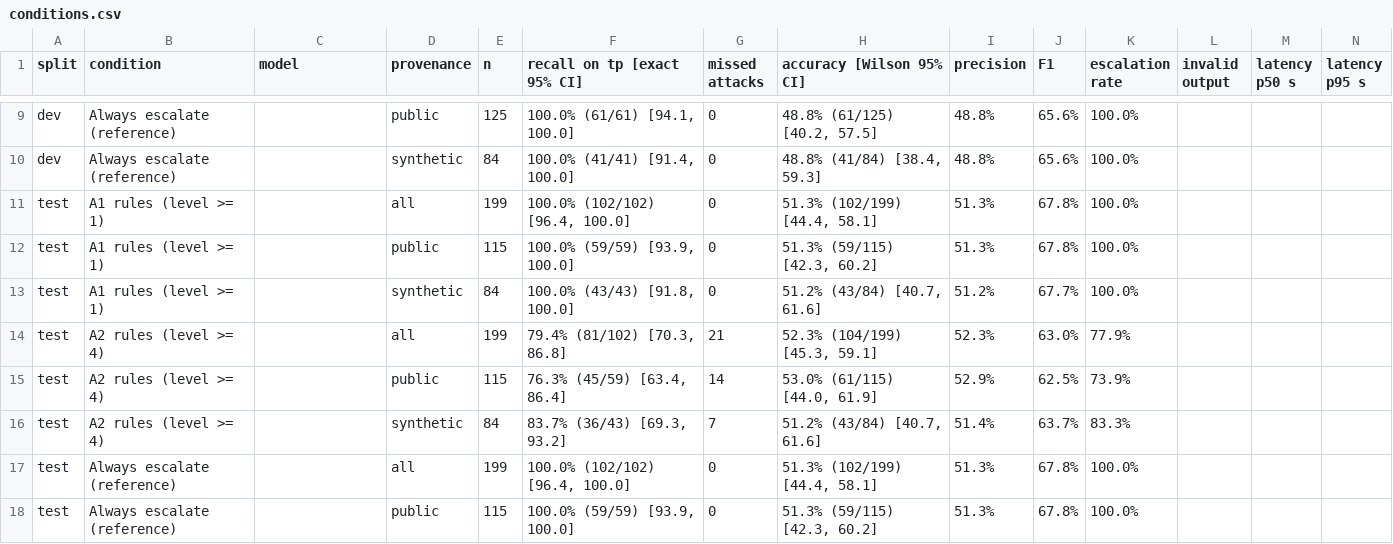
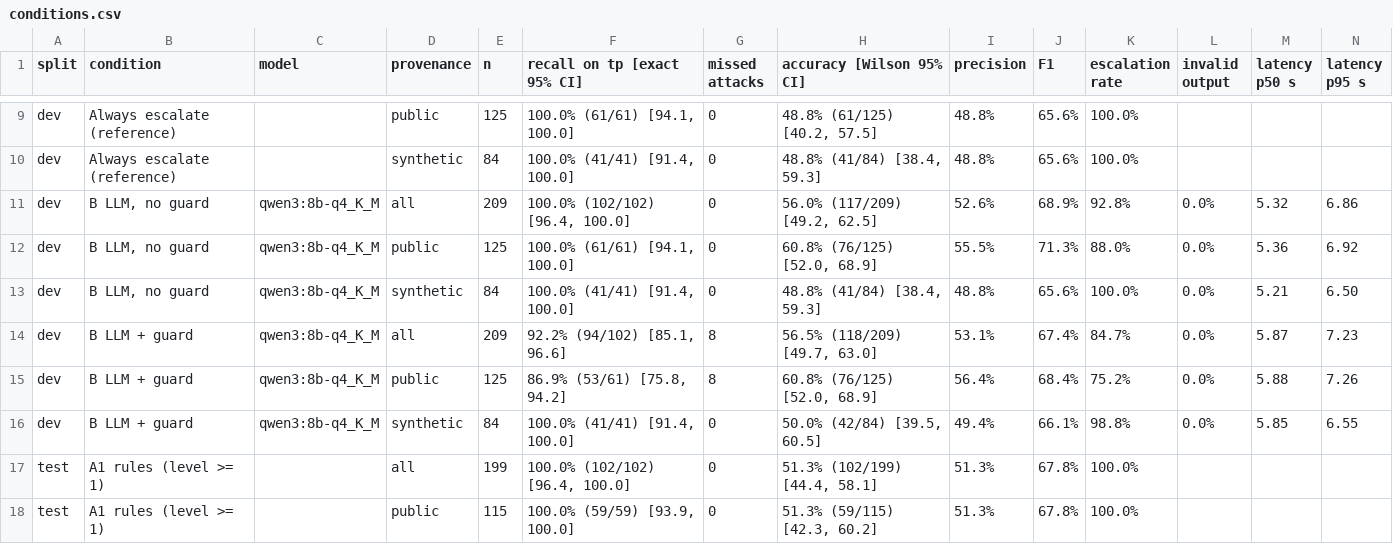
Before and after one commit to Warisha-Shaukat/soc-triage, a CSV file: results/tables/conditions.csv, drawn as a sheet; only a part is shown, gaps mark what is left out; the shorter side is filled out with more unchanged rows.

```diff
--- a/results/tables/conditions.csv
+++ b/results/tables/conditions.csv
@@ -10,2 +10,8 @@ dev,Always escalate (reference),,public,125,"100.0% (61/61) [94.1, 100.0]",0,"48
 dev,Always escalate (reference),,synthetic,84,"100.0% (41/41) [91.4, 100.0]",0,"48.8% (41/84) [38.4, 59.3]",48.8%,65.6%,100.0%,,,
+dev,"B LLM, no guard",qwen3:8b-q4_K_M,all,209,"100.0% (102/102) [96.4, 100.0]",0,"56.0% (117/209) [49.2, 62.5]",52.6%,68.9%,92.8%,0.0%,5.32,6.86
+dev,"B LLM, no guard",qwen3:8b-q4_K_M,public,125,"100.0% (61/61) [94.1, 100.0]",0,"60.8% (76/125) [52.0, 68.9]",55.5%,71.3%,88.0%,0.0%,5.36,6.92
+dev,"B LLM, no guard",qwen3:8b-q4_K_M,synthetic,84,"100.0% (41/41) [91.4, 100.0]",0,"48.8% (41/84) [38.4, 59.3]",48.8%,65.6%,100.0%,0.0%,5.21,6.50
+dev,B LLM + guard,qwen3:8b-q4_K_M,all,209,"92.2% (94/102) [85.1, 96.6]",8,"56.5% (118/209) [49.7, 63.0]",53.1%,67.4%,84.7%,0.0%,5.87,7.23
+dev,B LLM + guard,qwen3:8b-q4_K_M,public,125,"86.9% (53/61) [75.8, 94.2]",8,"60.8% (76/125) [52.0, 68.9]",56.4%,68.4%,75.2%,0.0%,5.88,7.26
+dev,B LLM + guard,qwen3:8b-q4_K_M,synthetic,84,"100.0% (41/41) [91.4, 100.0]",0,"50.0% (42/84) [39.5, 60.5]",49.4%,66.1%,98.8%,0.0%,5.85,6.55
 test,A1 rules (level >= 1),,all,199,"100.0% (102/102) [96.4, 100.0]",0,"51.3% (102/199) [44.4, 58.1]",51.3%,67.8%,100.0%,,,
```
Also changed, not shown: 34 other files.
